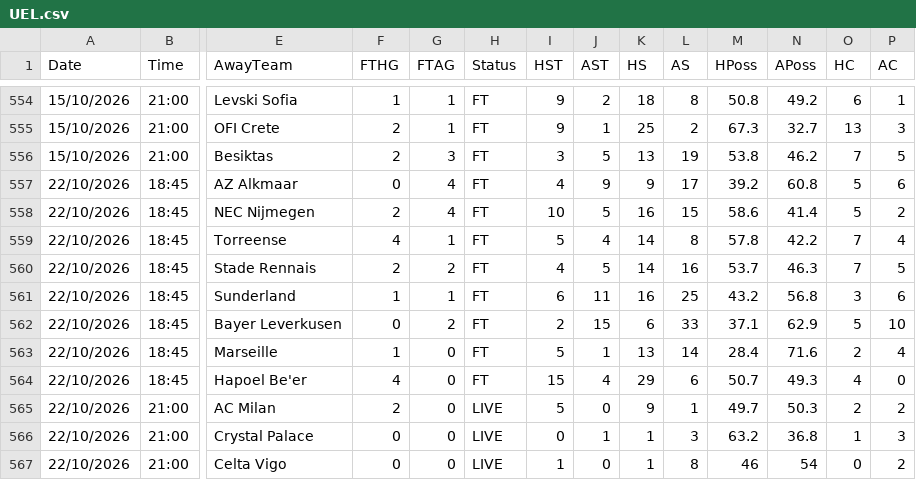
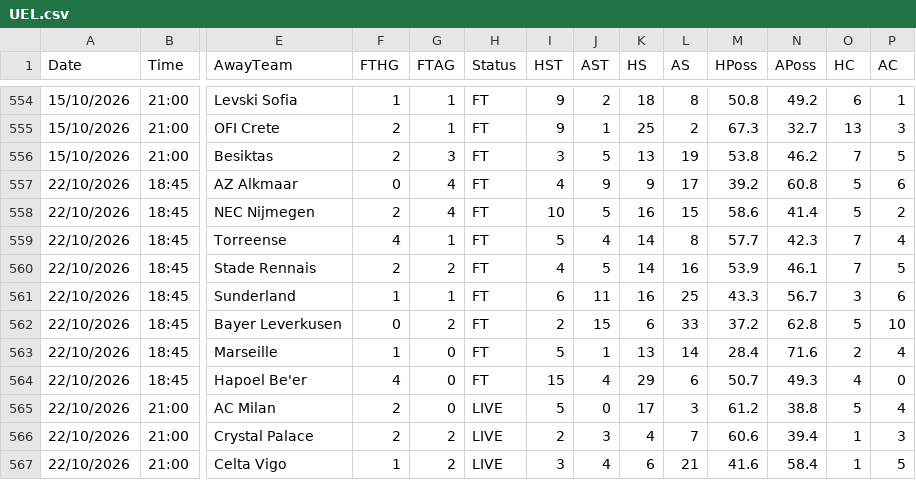
Before and after one commit to yorsbedoya-ui/pizarra-de-pronosticos, a CSV file: data/europa/UEL.csv, drawn as a sheet; only a part is shown, gaps mark what is left out; the diff covers the shown part only; the diff names each change by its address in the sheet, - before the commit and + after, or states it on an @@ line.

Commit message:
Europa 2026-10-22T20:42

```diff
--- a/data/europa/UEL.csv
+++ b/data/europa/UEL.csv
-M559 (HPoss): 57.8
+M559 (HPoss): 57.7
-N559 (APoss): 42.2
+N559 (APoss): 42.3
-M560 (HPoss): 53.7
+M560 (HPoss): 53.9
-N560 (APoss): 46.3
+N560 (APoss): 46.1
-M561 (HPoss): 43.2
+M561 (HPoss): 43.3
-N561 (APoss): 56.8
+N561 (APoss): 56.7
-M562 (HPoss): 37.1
+M562 (HPoss): 37.2
-N562 (APoss): 62.9
+N562 (APoss): 62.8
-K565 (HS): 9
+K565 (HS): 17
-L565 (AS): 1
+L565 (AS): 3
-M565 (HPoss): 49.7
+M565 (HPoss): 61.2
-N565 (APoss): 50.3
+N565 (APoss): 38.8
-O565 (HC): 2
+O565 (HC): 5
-P565 (AC): 2
+P565 (AC): 4
-F566 (FTHG): 0
+F566 (FTHG): 2
-G566:G567 (FTAG): 0
+G566:G567 (FTAG): 2
-I566 (HST): 0
+I566 (HST): 2
-J566 (AST): 1
+J566 (AST): 3
-K566 (HS): 1
+K566 (HS): 4
-L566 (AS): 3
+L566 (AS): 7
-M566 (HPoss): 63.2
+M566 (HPoss): 60.6
-N566 (APoss): 36.8
+N566 (APoss): 39.4
-F567 (FTHG): 0
+F567 (FTHG): 1
-I567 (HST): 1
+I567 (HST): 3
-J567 (AST): 0
+J567 (AST): 4
-K567 (HS): 1
+K567 (HS): 6
-L567 (AS): 8
+L567 (AS): 21
-M567 (HPoss): 46
+M567 (HPoss): 41.6
-N567 (APoss): 54
+N567 (APoss): 58.4
-O567 (HC): 0
+O567 (HC): 1
-P567 (AC): 2
+P567 (AC): 5
```
Also changed, not shown: 62 edited cells elsewhere in this file, data/europa/UECL.csv.
